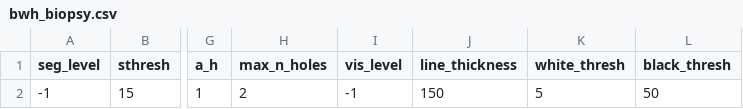
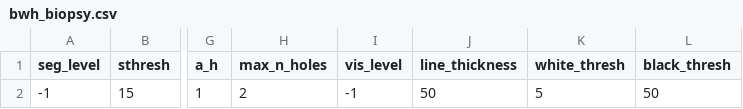
Before and after one commit to sunh-ruby/CLAM_ruby, a CSV file: presets/bwh_biopsy.csv, drawn as a sheet; only a part is shown, gaps mark what is left out; the diff names each change by its address in the sheet, - before the commit and + after, or states it on an @@ line.

```diff
--- a/presets/bwh_biopsy.csv
+++ b/presets/bwh_biopsy.csv
-J2 (line_thickness): 150
+J2 (line_thickness): 50
```
Also changed, not shown: 16 other files.
